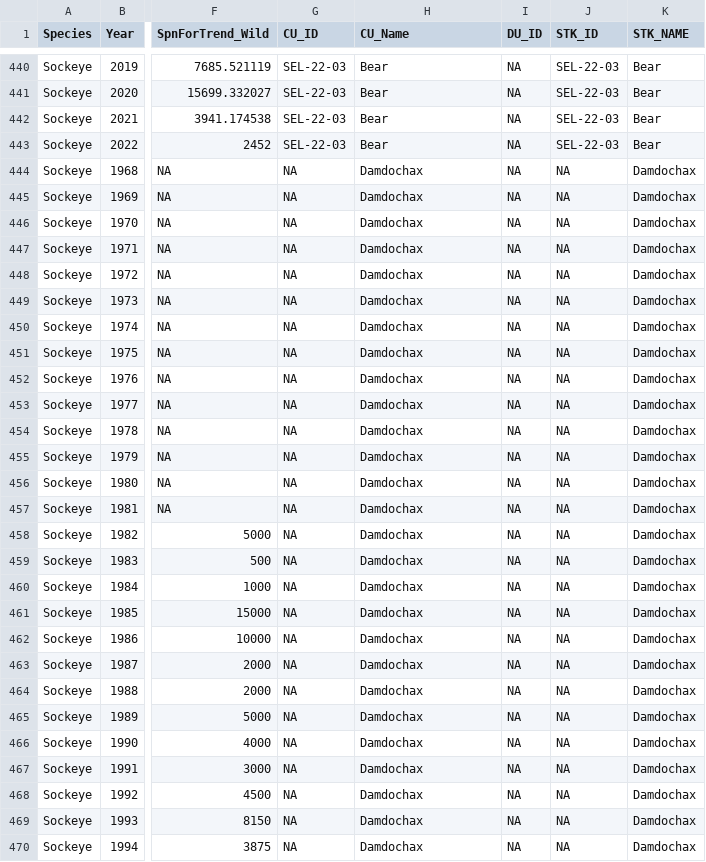
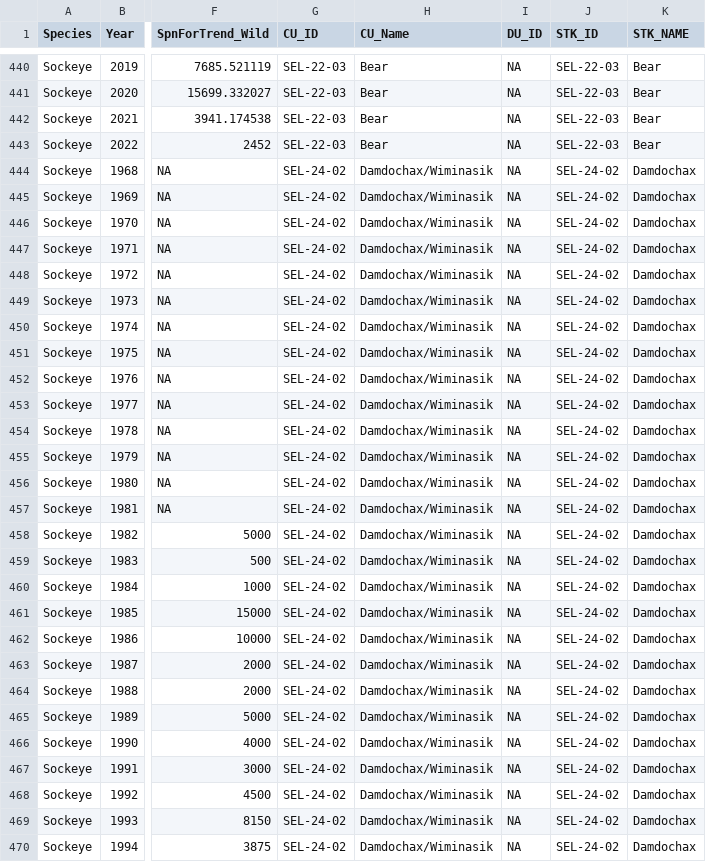
Before and after one commit to SOLV-Code/Scanner-Data-Processing, a CSV file: DATA_PROCESSING/Cleaned_FlatFile_ByCU_SkeenaNassSockeye.csv, drawn as a sheet; only a part is shown, gaps mark what is left out; the diff covers the shown part only; the diff names each change by its address in the sheet, - before the commit and + after, or states it on an @@ line.

```diff
--- a/DATA_PROCESSING/Cleaned_FlatFile_ByCU_SkeenaNassSockeye.csv
+++ b/DATA_PROCESSING/Cleaned_FlatFile_ByCU_SkeenaNassSockeye.csv
-G444:G470 (CU_ID): NA
+G444:G470 (CU_ID): SEL-24-02
-H444:H470 (CU_Name): Damdochax
+H444:H470 (CU_Name): Damdochax/Wiminasik
-J444:J470 (STK_ID): NA
+J444:J470 (STK_ID): SEL-24-02
```
Also changed, not shown: 90 edited cells elsewhere in this file, DATA_OUT/GenerationalAvg_Values.csv, DATA_OUT/MERGED_FLAT_FILE_BY_CU_SCANNER.csv, 13 other files.
